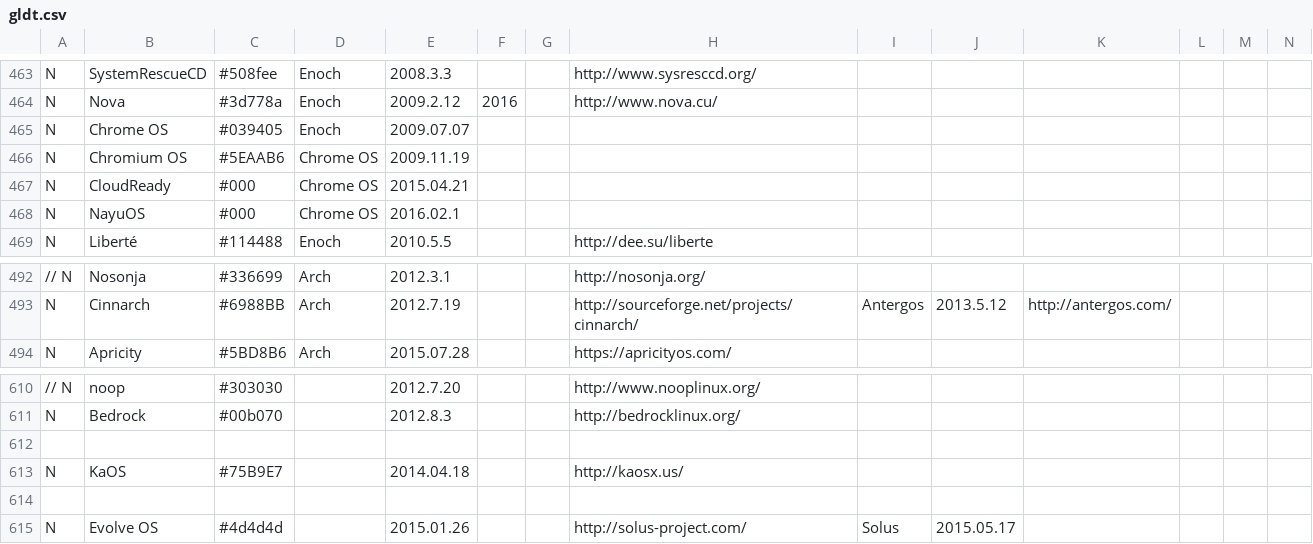
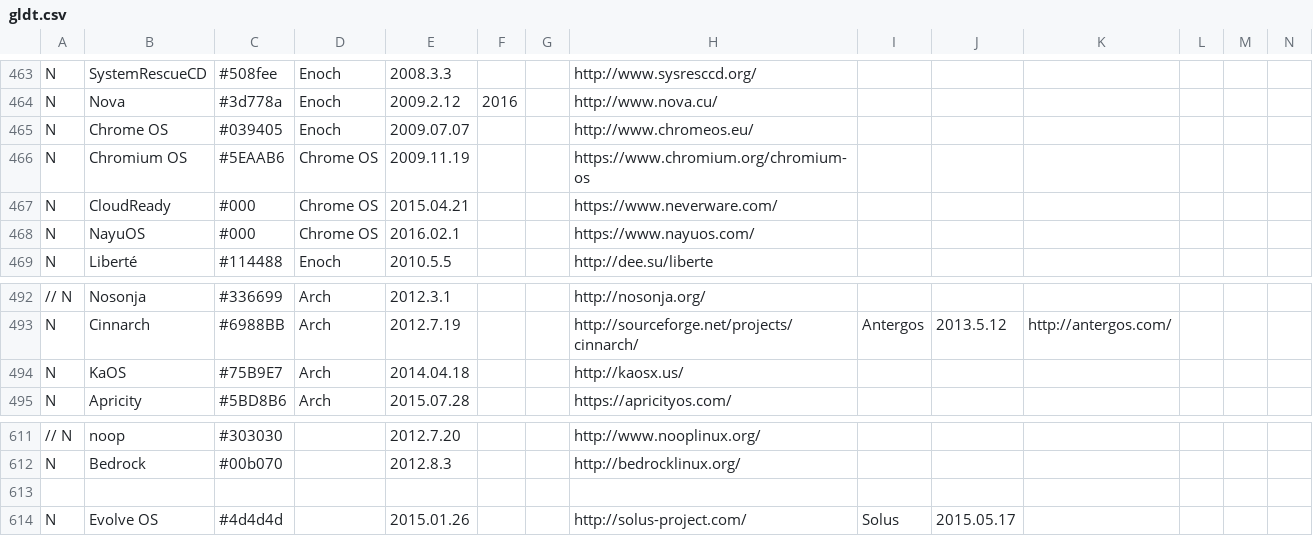
Before and after one commit to FabioLolix/LinuxTimeline, a CSV file: gldt.csv, drawn as a sheet; only a part is shown, gaps mark what is left out; removed rows and columns are numbered as before the commit, all else as after; rows hold the shown columns only; the diff names each change by its address in the sheet, - before the commit and + after, or states it on an @@ line.

```diff
--- a/gldt.csv
+++ b/gldt.csv
-H465: (empty)
+H465: http://www.chromeos.eu/
-H466: (empty)
+H466: https://www.chromium.org/chromium-os
-H467: (empty)
+H467: https://www.neverware.com/
-H468: (empty)
+H468: https://www.nayuos.com/
+row 494: N | KaOS | #75B9E7 | Arch | 2014.04.18 |  |  | http://kaosx.us/
-row 612: (empty)
-row 613: N | KaOS | #75B9E7 |  | 2014.04.18 |  |  | http://kaosx.us/
```
Also changed, not shown: 1 other file.
